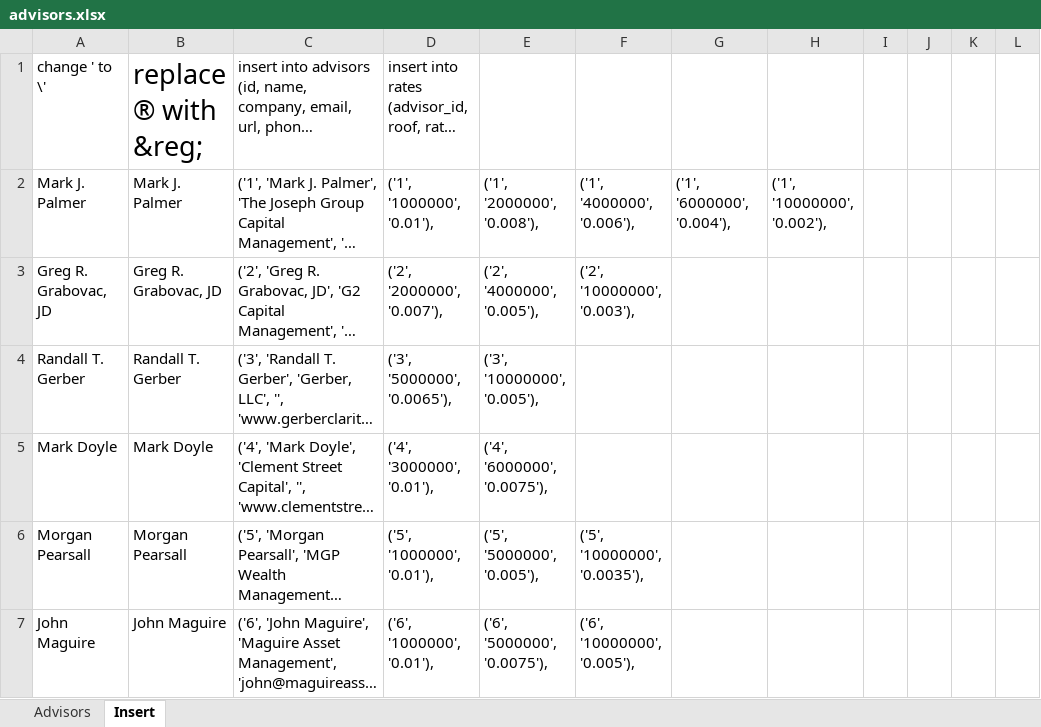
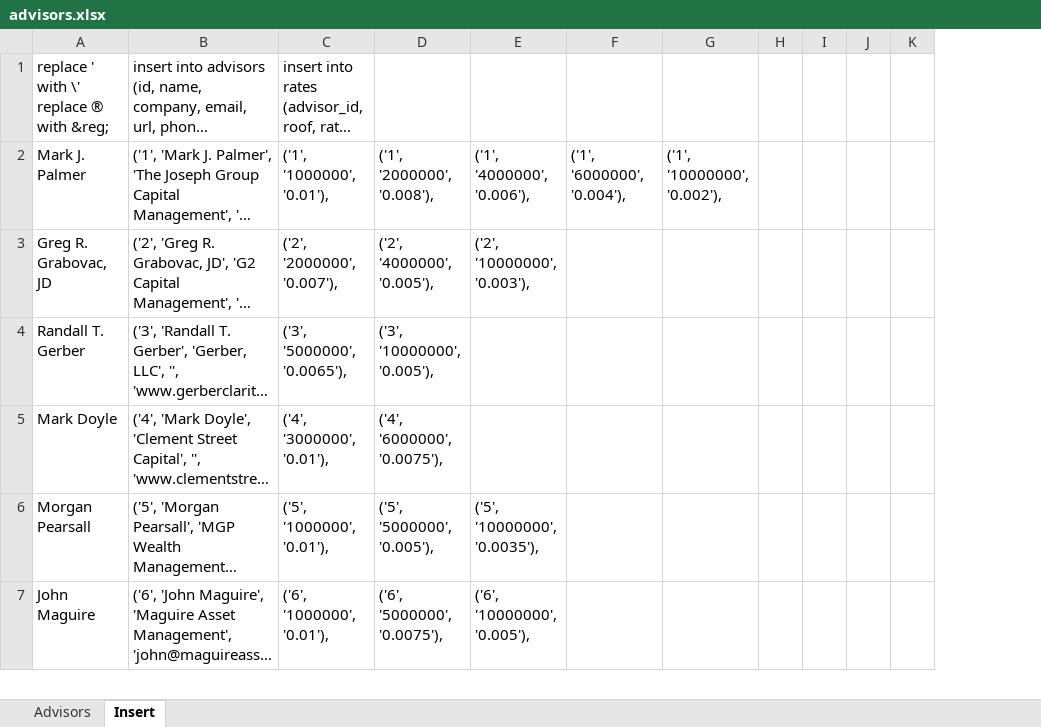
Before and after one commit to edpol/feeduciary, an Excel workbook: public_html/advisors.xlsx, sheet Insert, drawn as a sheet; only a part is shown; long unchanged cells end in …; values as stored, in another font and other column widths than the file's, no borders; the diff covers the shown part only; the diff names each change by its address in the sheet, - before the commit and + after, or states it on an @@ line.

```diff
--- a/public_html/advisors.xlsx (sheet Insert)
+++ b/public_html/advisors.xlsx (sheet Insert)
-column B, rows 1-7: replace ® with &reg; | Mark J. Palmer | Greg R. Grabovac, JD | Randall T. Gerber | Mark Doyle | Morgan Pearsall | John Maguire
-A1: change ' to \'
+A1: replace ' with \' replace ® with &reg;
```
Also changed, not shown: 5 edited cells elsewhere in this sheet, sheet Advisors, formulas that keep their value, 3 other files.
